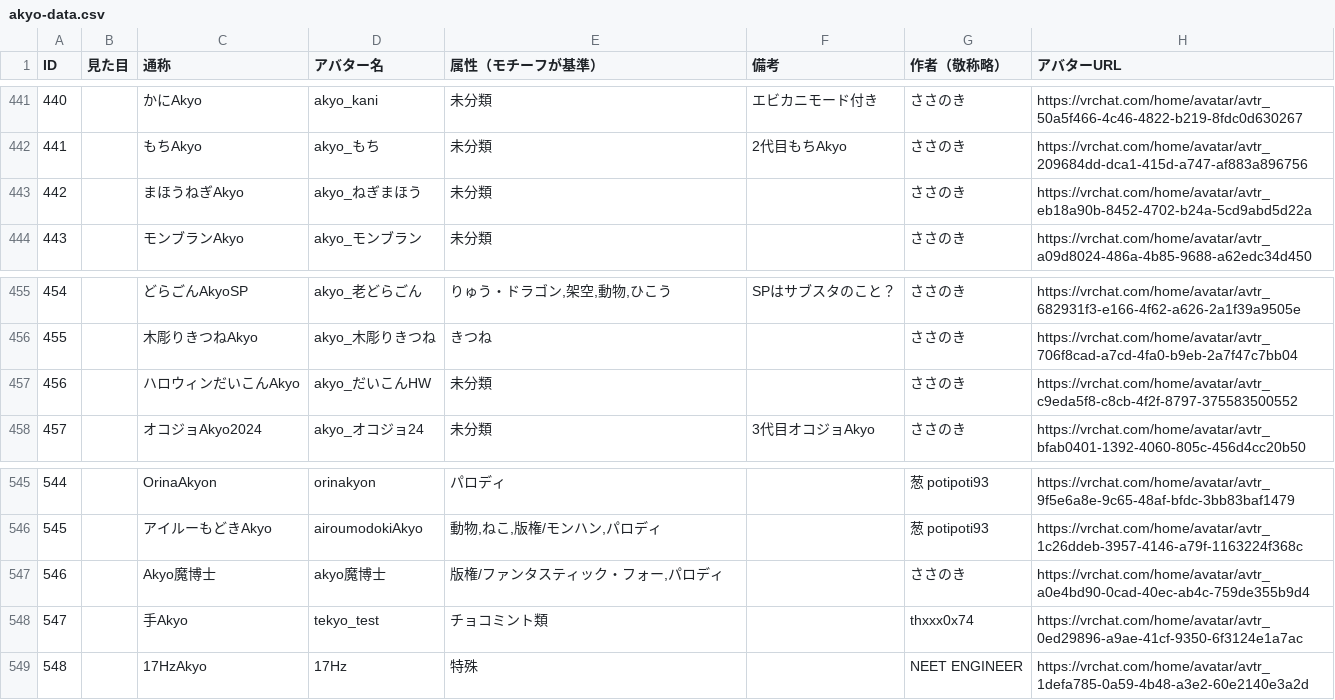
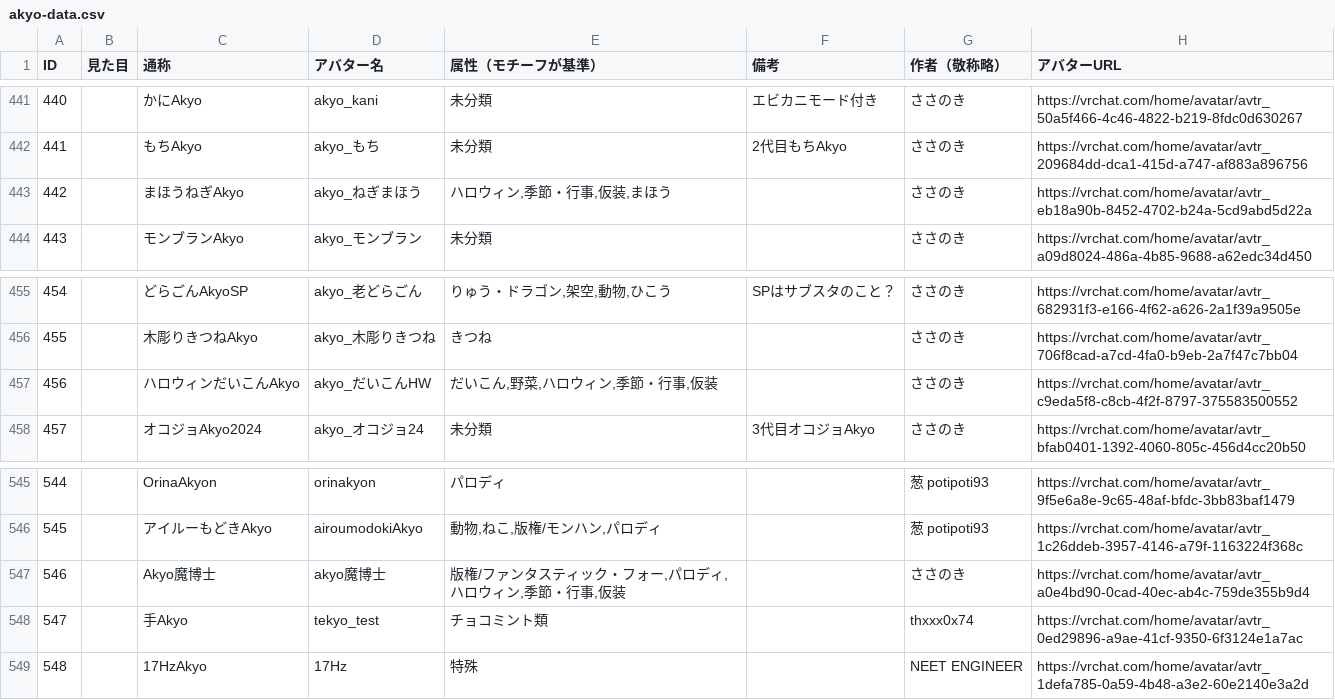
Before and after one commit to rad-vrc/Akyodex, a CSV file: data/akyo-data.csv, drawn as a sheet; only a part is shown, gaps mark what is left out; the diff covers the shown part only.

Commit message:
Update akyo-data.csv to enhance Halloween-themed attributes for various Akyo characters
- Added "ハロウィン" and related seasonal attributes to multiple Akyo entries
- Updated attributes for characters such as ハロウィンAkyo, フランケンAkyo, and キョンシーAkyo to reflect Halloween themes
- Improved categorization for better searchability and thematic organization

This update enriches the dataset with relevant seasonal information, enhancing user experience during Halloween.

```diff
--- a/data/akyo-data.csv
+++ b/data/akyo-data.csv
@@ -442,3 +442,3 @@ ID,見た目,通称,アバター名,属性（モチーフが基準）,備考,作
 441,,もちAkyo,akyo_もち,未分類,2代目もちAkyo,ささのき,https://vrchat.com/home/avatar/avtr_209684dd-dca1-415d-a747-af883a896756
-442,,まほうねぎAkyo,akyo_ねぎまほう,未分類,,ささのき,https://vrchat.com/home/avatar/avtr_eb18a90b-8452-4702-b24a-5cd9abd5d22a
+442,,まほうねぎAkyo,akyo_ねぎまほう,"ハロウィン,季節・行事,仮装,まほう",,ささのき,https://vrchat.com/home/avatar/avtr_eb18a90b-8452-4702-b24a-5cd9abd5d22a
 443,,モンブランAkyo,akyo_モンブラン,未分類,,ささのき,https://vrchat.com/home/avatar/avtr_a09d8024-486a-4b85-9688-a62edc34d450
@@ -456,3 +456,3 @@ ID,見た目,通称,アバター名,属性（モチーフが基準）,備考,作
 455,,木彫りきつねAkyo,akyo_木彫りきつね,きつね,,ささのき,https://vrchat.com/home/avatar/avtr_706f8cad-a7cd-4fa0-b9eb-2a7f47c7bb04
-456,,ハロウィンだいこんAkyo,akyo_だいこんHW,未分類,,ささのき,https://vrchat.com/home/avatar/avtr_c9eda5f8-c8cb-4f2f-8797-375583500552
+456,,ハロウィンだいこんAkyo,akyo_だいこんHW,"だいこん,野菜,ハロウィン,季節・行事,仮装",,ささのき,https://vrchat.com/home/avatar/avtr_c9eda5f8-c8cb-4f2f-8797-375583500552
 457,,オコジョAkyo2024,akyo_オコジョ24,未分類,3代目オコジョAkyo,ささのき,https://vrchat.com/home/avatar/avtr_bfab0401-1392-4060-805c-456d4cc20b50
@@ -546,3 +546,3 @@ ID,見た目,通称,アバター名,属性（モチーフが基準）,備考,作
 545,,アイルーもどきAkyo,airoumodokiAkyo,"動物,ねこ,版権/モンハン,パロディ",,葱 potipoti93,https://vrchat.com/home/avatar/avtr_1c26ddeb-3957-4146-a79f-1163224f368c
-546,,Akyo魔博士,akyo魔博士,"版権/ファンタスティック・フォー,パロディ",,ささのき,https://vrchat.com/home/avatar/avtr_a0e4bd90-0cad-40ec-ab4c-759de355b9d4
+546,,Akyo魔博士,akyo魔博士,"版権/ファンタスティック・フォー,パロディ,ハロウィン,季節・行事,仮装",,ささのき,https://vrchat.com/home/avatar/avtr_a0e4bd90-0cad-40ec-ab4c-759de355b9d4
 547,,手Akyo,tekyo_test,チョコミント類,,thxxx0x74,https://vrchat.com/home/avatar/avtr_0ed29896-a9ae-41cf-9350-6f3124e1a7ac
```
Also changed, not shown: 20 edited cells elsewhere in this file.
